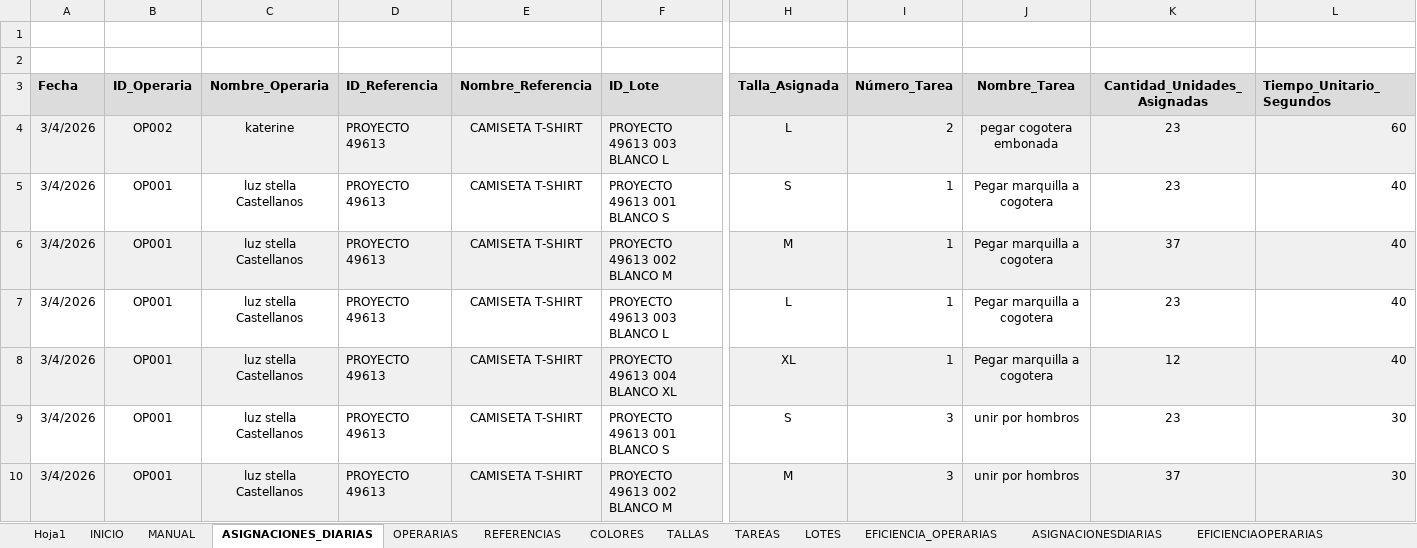
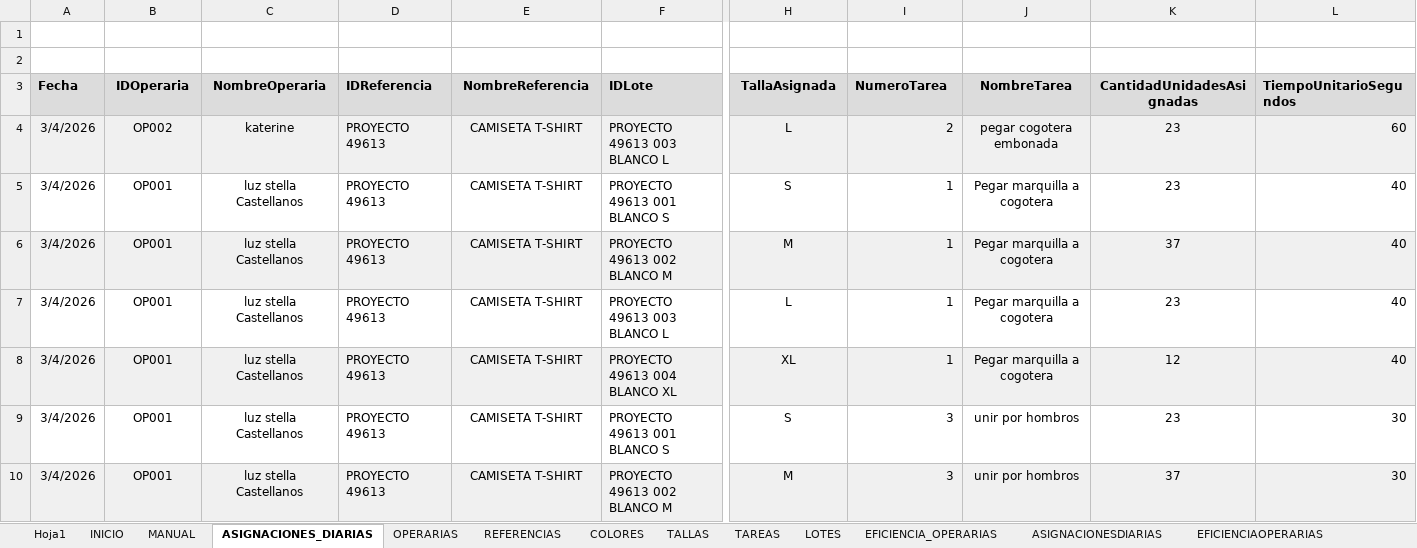
Before and after one commit to mireca22/macro, an Excel workbook: DistribucionProduccionStella.xlsm, sheet ASIGNACIONES_DIARIAS, drawn as a sheet; only a part is shown, gaps mark what is left out; values as stored, in another font and other column widths than the file's, no borders; charts and pictures not drawn; the diff covers the shown part only; the diff names each change by its address in the sheet, - before the commit and + after, or states it on an @@ line.

```diff
--- a/DistribucionProduccionStella.xlsm (sheet ASIGNACIONES_DIARIAS)
+++ b/DistribucionProduccionStella.xlsm (sheet ASIGNACIONES_DIARIAS)
-B3: ID_Operaria
+B3: IDOperaria
-C3: Nombre_Operaria
+C3: NombreOperaria
-D3: ID_Referencia
+D3: IDReferencia
-E3: Nombre_Referencia
+E3: NombreReferencia
-F3: ID_Lote
+F3: IDLote
-H3: Talla_Asignada
+H3: TallaAsignada
-I3: Número_Tarea
+I3: NumeroTarea
-J3: Nombre_Tarea
+J3: NombreTarea
-K3: Cantidad_Unidades_Asignadas
+K3: CantidadUnidadesAsignadas
-L3: Tiempo_Unitario_Segundos
+L3: TiempoUnitarioSegundos
```
Also changed, not shown: 8 edited cells elsewhere in this sheet, sheet ANALISISTIEMPOS, sheet RESUMENDIARIO, sheet LOTES, charts or pictures, 9 other files.
